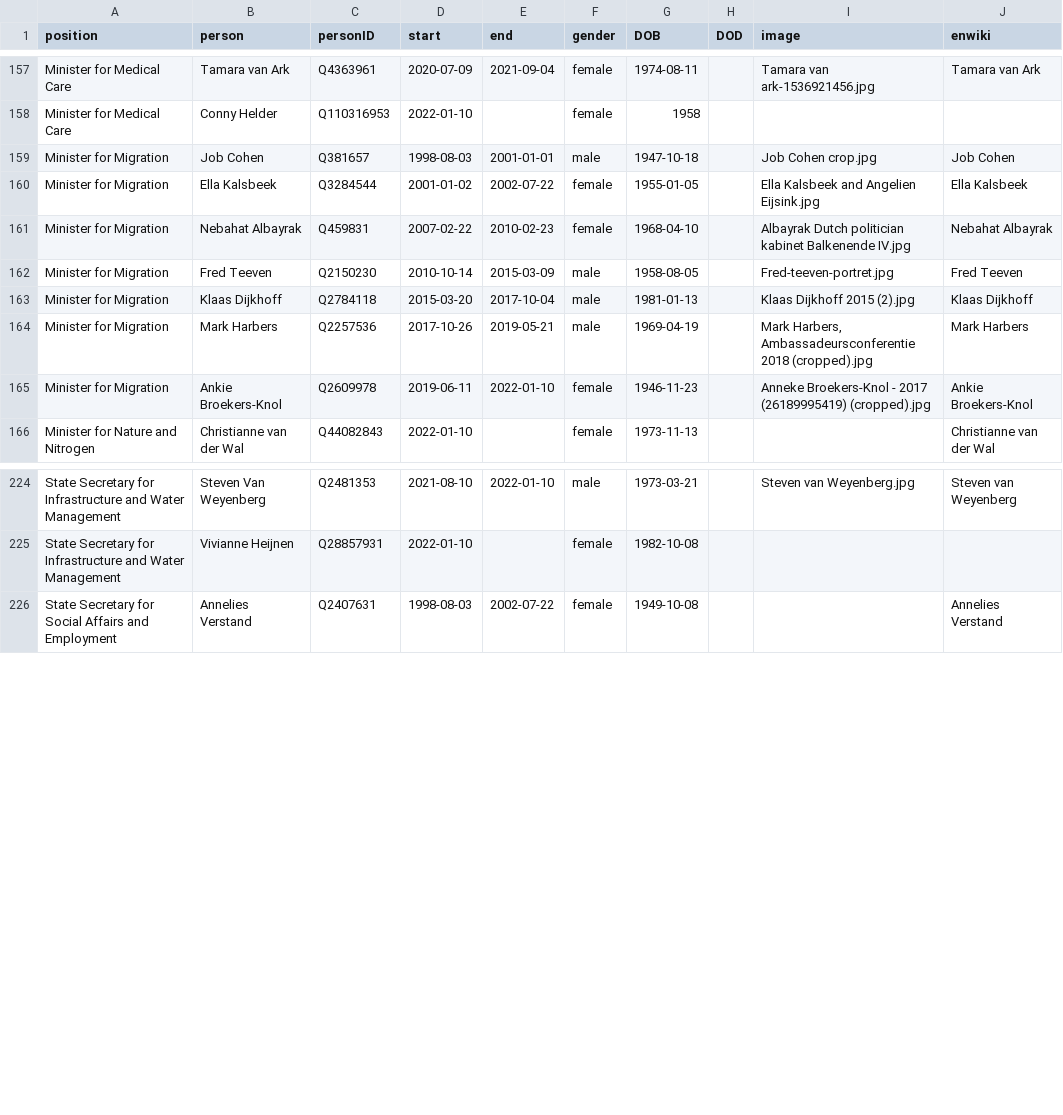
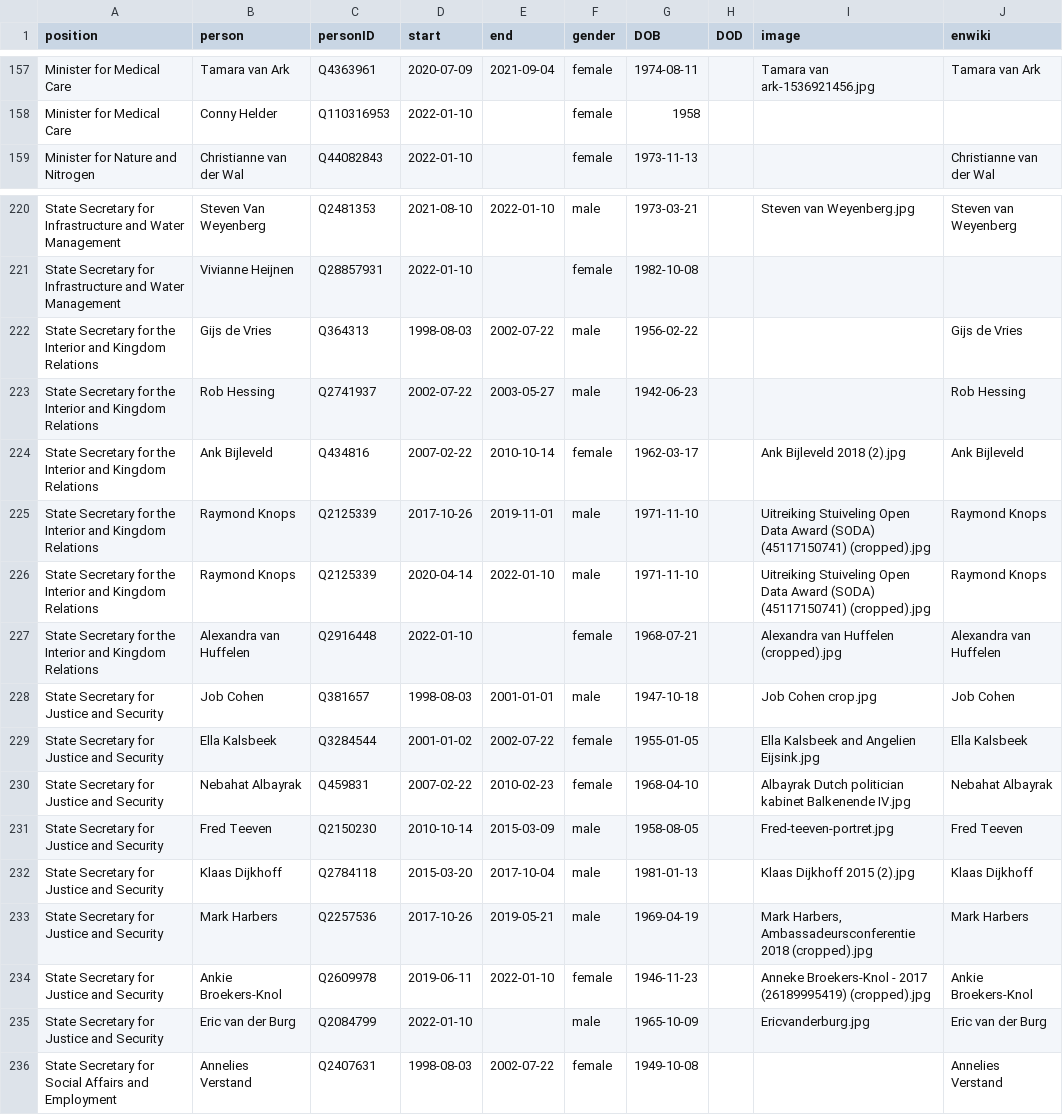
Before and after one commit to every-politician-scrapers/netherlands-cabinet, a CSV file: html/holders21.csv, drawn as a sheet; only a part is shown, gaps mark what is left out; the diff covers the shown part only.

```diff
--- a/html/holders21.csv
+++ b/html/holders21.csv
@@ -158,9 +158,2 @@ Minister for Medical Care,Tamara van Ark,Q4363961,2020-07-09,2021-09-04,female,1
 Minister for Medical Care,Conny Helder,Q110316953,2022-01-10,,female,1958,,,
-Minister for Migration,Job Cohen,Q381657,1998-08-03,2001-01-01,male,1947-10-18,,Job Cohen crop.jpg,Job Cohen
-Minister for Migration,Ella Kalsbeek,Q3284544,2001-01-02,2002-07-22,female,1955-01-05,,Ella Kalsbeek and Angelien Eijsink.jpg,Ella Kalsbeek
-Minister for Migration,Nebahat Albayrak,Q459831,2007-02-22,2010-02-23,female,1968-04-10,,Albayrak Dutch politician kabinet Balkenende IV.jpg,Nebahat Albayrak
-Minister for Migration,Fred Teeven,Q2150230,2010-10-14,2015-03-09,male,1958-08-05,,Fred-teeven-portret.jpg,Fred Teeven
-Minister for Migration,Klaas Dijkhoff,Q2784118,2015-03-20,2017-10-04,male,1981-01-13,,Klaas Dijkhoff 2015 (2).jpg,Klaas Dijkhoff
-Minister for Migration,Mark Harbers,Q2257536,2017-10-26,2019-05-21,male,1969-04-19,,"Mark Harbers, Ambassadeursconferentie 2018 (cropped).jpg",Mark Harbers
-Minister for Migration,Ankie Broekers-Knol,Q2609978,2019-06-11,2022-01-10,female,1946-11-23,,Anneke Broekers-Knol - 2017 (26189995419) (cropped).jpg,Ankie Broekers-Knol
 Minister for Nature and Nitrogen,Christianne van der Wal,Q44082843,2022-01-10,,female,1973-11-13,,,Christianne van der Wal
@@ -225,2 +221,16 @@ State Secretary for Infrastructure and Water Management,Steven Van Weyenberg,Q24
 State Secretary for Infrastructure and Water Management,Vivianne Heijnen,Q28857931,2022-01-10,,female,1982-10-08,,,
+State Secretary for the Interior and Kingdom Relations,Gijs de Vries,Q364313,1998-08-03,2002-07-22,male,1956-02-22,,,Gijs de Vries
+State Secretary for the Interior and Kingdom Relations,Rob Hessing,Q2741937,2002-07-22,2003-05-27,male,1942-06-23,,,Rob Hessing
+State Secretary for the Interior and Kingdom Relations,Ank Bijleveld,Q434816,2007-02-22,2010-10-14,female,1962-03-17,,Ank Bijleveld 2018 (2).jpg,Ank Bijleveld
+State Secretary for the Interior and Kingdom Relations,Raymond Knops,Q2125339,2017-10-26,2019-11-01,male,1971-11-10,,Uitreiking Stuiveling Open Data Award (SODA) (45117150741) (cropped).jpg,Raymond Knops
+State Secretary for the Interior and Kingdom Relations,Raymond Knops,Q2125339,2020-04-14,2022-01-10,male,1971-11-10,,Uitreiking Stuiveling Open Data Award (SODA) (45117150741) (cropped).jpg,Raymond Knops
+State Secretary for the Interior and Kingdom Relations,Alexandra van Huffelen,Q2916448,2022-01-10,,female,1968-07-21,,Alexandra van Huffelen (cropped).jpg,Alexandra van Huffelen
+State Secretary for Justice and Security,Job Cohen,Q381657,1998-08-03,2001-01-01,male,1947-10-18,,Job Cohen crop.jpg,Job Cohen
+State Secretary for Justice and Security,Ella Kalsbeek,Q3284544,2001-01-02,2002-07-22,female,1955-01-05,,Ella Kalsbeek and Angelien Eijsink.jpg,Ella Kalsbeek
+State Secretary for Justice and Security,Nebahat Albayrak,Q459831,2007-02-22,2010-02-23,female,1968-04-10,,Albayrak Dutch politician kabinet Balkenende IV.jpg,Nebahat Albayrak
+State Secretary for Justice and Security,Fred Teeven,Q2150230,2010-10-14,2015-03-09,male,1958-08-05,,Fred-teeven-portret.jpg,Fred Teeven
+State Secretary for Justice and Security,Klaas Dijkhoff,Q2784118,2015-03-20,2017-10-04,male,1981-01-13,,Klaas Dijkhoff 2015 (2).jpg,Klaas Dijkhoff
+State Secretary for Justice and Security,Mark Harbers,Q2257536,2017-10-26,2019-05-21,male,1969-04-19,,"Mark Harbers, Ambassadeursconferentie 2018 (cropped).jpg",Mark Harbers
+State Secretary for Justice and Security,Ankie Broekers-Knol,Q2609978,2019-06-11,2022-01-10,female,1946-11-23,,Anneke Broekers-Knol - 2017 (26189995419) (cropped).jpg,Ankie Broekers-Knol
+State Secretary for Justice and Security,Eric van der Burg,Q2084799,2022-01-10,,male,1965-10-09,,Ericvanderburg.jpg,Eric van der Burg
 State Secretary for Social Affairs and Employment,Annelies Verstand,Q2407631,1998-08-03,2002-07-22,female,1949-10-08,,,Annelies Verstand
```
Also changed, not shown: 4 added rows and 1 edited cell elsewhere in this file, html/current.csv, html/legislators.csv, 2 other files.
